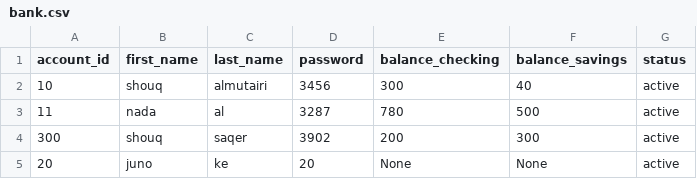
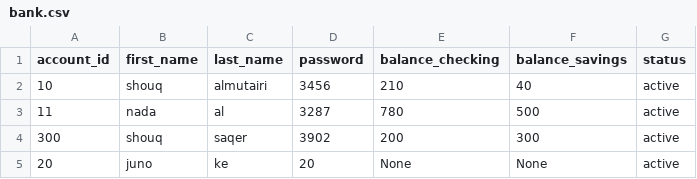
Before and after one commit to shouqv/Bank-project, a CSV file: data/bank.csv, drawn as a sheet.

```diff
--- a/data/bank.csv
+++ b/data/bank.csv
@@ -1,3 +1,3 @@
 account_id,first_name,last_name,password,balance_checking,balance_savings,status
-10,shouq,almutairi,3456,300,40,active
+10,shouq,almutairi,3456,210,40,active
 11,nada,al,3287,780,500,active
```
Also changed, not shown: 3 other files.
